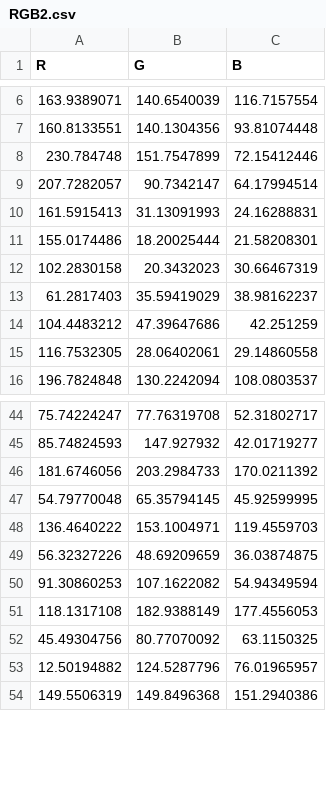
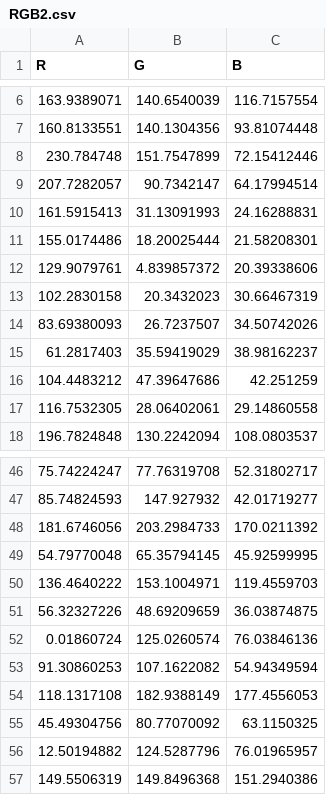
Before and after one commit to lpsienes/color_reproducibility_for_smartphones, a CSV file: RGB2.csv, drawn as a sheet; only a part is shown, gaps mark what is left out.

```diff
--- a/RGB2.csv
+++ b/RGB2.csv
@@ -11,3 +11,5 @@ R;G;B
 155.0174486;18.20025444;21.58208301
+129.9079761;4.839857372;20.39338606
 102.2830158;20.3432023;30.66467319
+83.69380093;26.7237507;34.50742026
 61.2817403;35.59419029;38.98162237
@@ -49,2 +51,3 @@ R;G;B
 56.32327226;48.69209659;36.03874875
+0.01860724;125.0260574;76.03846136
 91.30860253;107.1622082;54.94349594
```
Also changed, not shown: RGB.csv.
